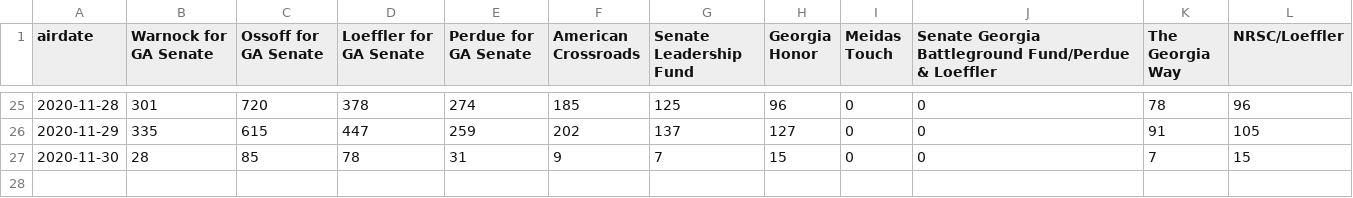
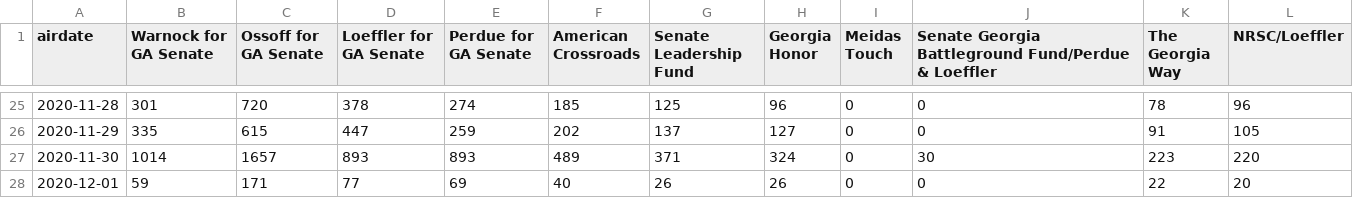
Before and after one commit to amkessler/elex_2020_political_ads, a CSV file: output/ga_dailycount_bycand_wide.csv, drawn as a sheet; only a part is shown, gaps mark what is left out.

Commit message:
updated data files

```diff
--- a/output/ga_dailycount_bycand_wide.csv
+++ b/output/ga_dailycount_bycand_wide.csv
@@ -26,2 +26,3 @@ airdate,Warnock for GA Senate,Ossoff for GA Senate,Loeffler for GA Senate,Perdue
 2020-11-29,335,615,447,259,202,137,127,0,0,91,105
-2020-11-30,28,85,78,31,9,7,15,0,0,7,15
+2020-11-30,1014,1657,893,893,489,371,324,0,30,223,220
+2020-12-01,59,171,77,69,40,26,26,0,0,22,20
```
Also changed, not shown: output/ga_dailycount_byparty_wide.csv, 5 other files.
